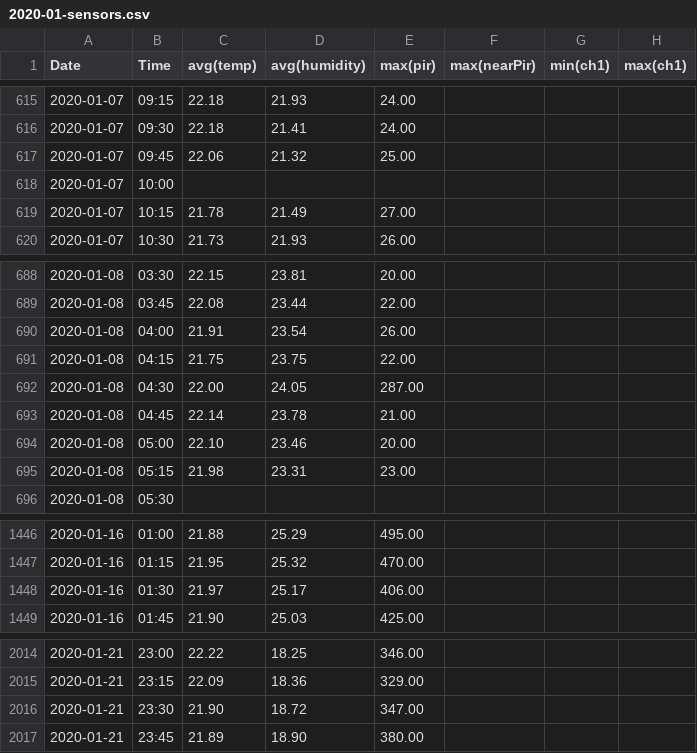
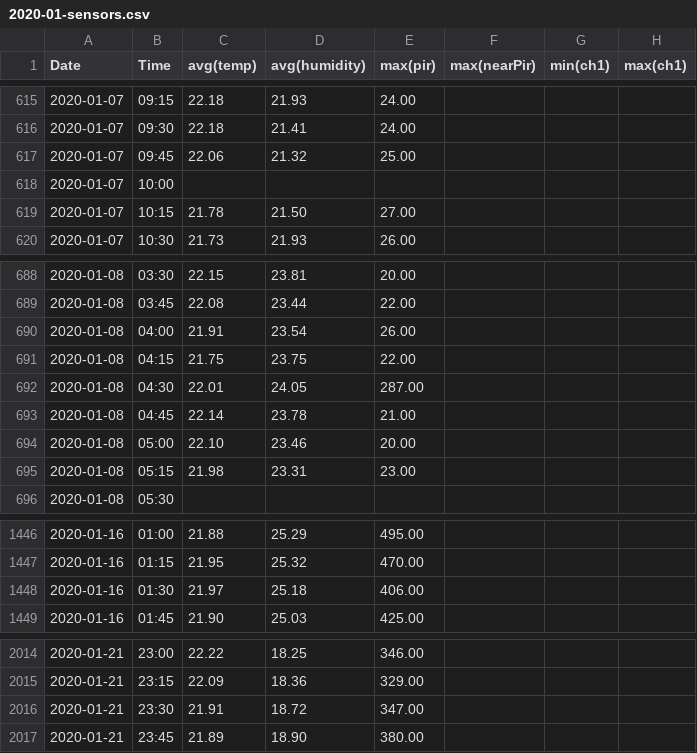
Before and after one commit to cplm98/Indoor-Room-Temperature-Forecasting, a CSV file: data/NEST/2020/01/2020-01-sensors.csv, drawn as a sheet; only a part is shown, gaps mark what is left out; the diff names each change by its address in the sheet, - before the commit and + after, or states it on an @@ line.

```diff
--- a/data/NEST/2020/01/2020-01-sensors.csv
+++ b/data/NEST/2020/01/2020-01-sensors.csv
-D619 (avg(humidity)): 21.49
+D619 (avg(humidity)): 21.50
-C692 (avg(temp)): 22.00
+C692 (avg(temp)): 22.01
-D1448 (avg(humidity)): 25.17
+D1448 (avg(humidity)): 25.18
-C2016 (avg(temp)): 21.90
+C2016 (avg(temp)): 21.91
```
Also changed, not shown: data/NEST/2020/02/2020-02-sensors.csv, data/NEST/2020/03/2020-03-sensors.csv, 23 other files.
